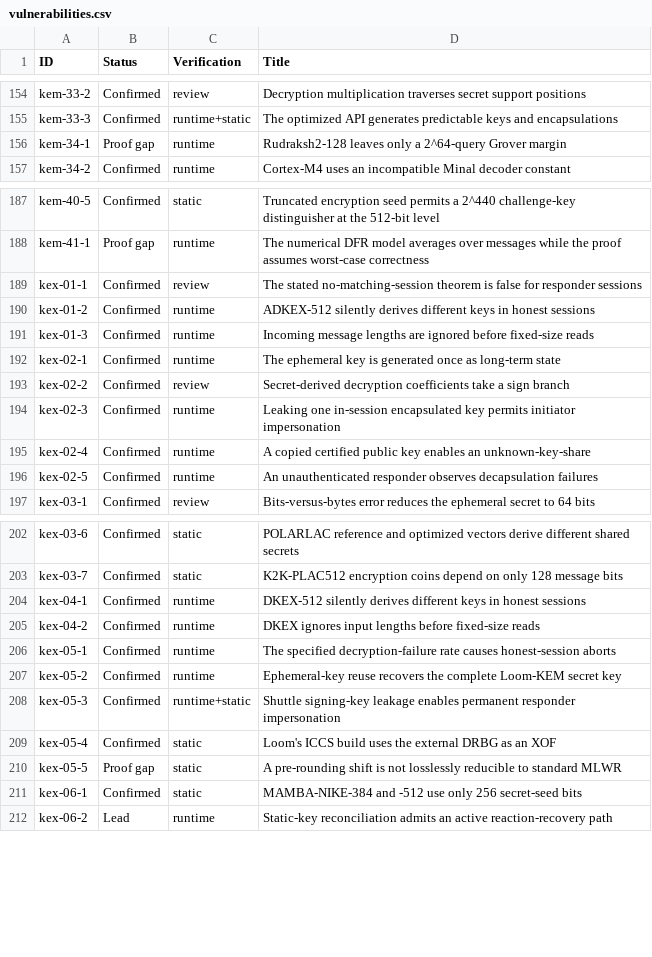
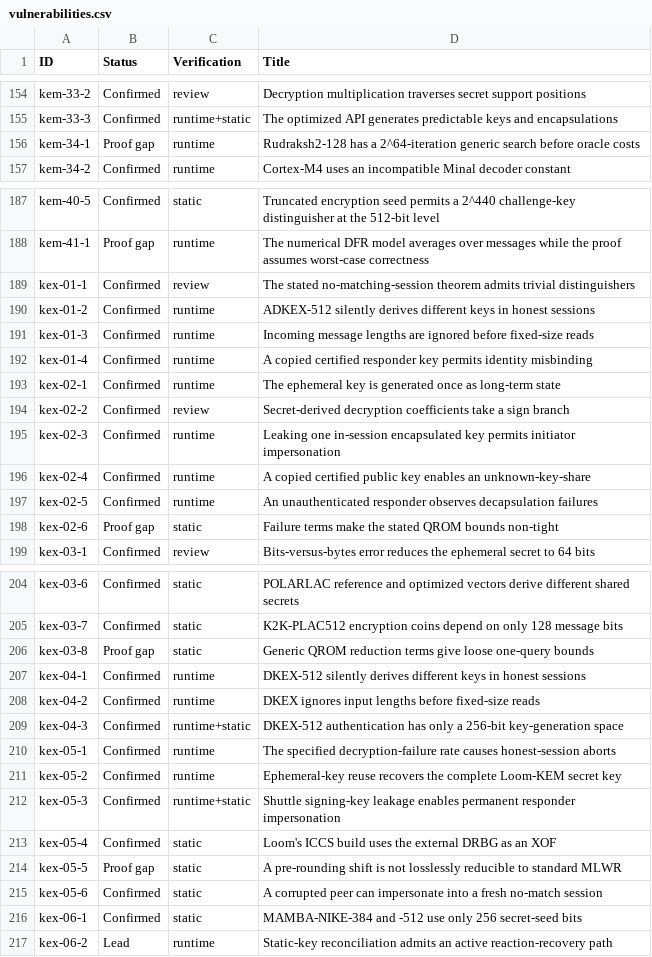
Before and after one commit to ngcc-dev/ngcc-harness, a CSV file: security/vulnerabilities.csv, drawn as a sheet; only a part is shown, gaps mark what is left out; the diff covers the shown part only.

```diff
--- a/security/vulnerabilities.csv
+++ b/security/vulnerabilities.csv
@@ -155,3 +155,3 @@ kem-33-2;Confirmed;review;Decryption multiplication traverses secret support pos
 kem-33-3;Confirmed;runtime+static;The optimized API generates predictable keys and encapsulations
-kem-34-1;Proof gap;runtime;Rudraksh2-128 leaves only a 2^64-query Grover margin
+kem-34-1;Proof gap;runtime;Rudraksh2-128 has a 2^64-iteration generic search before oracle costs
 kem-34-2;Confirmed;runtime;Cortex-M4 uses an incompatible Minal decoder constant
@@ -188,5 +188,6 @@ kem-40-5;Confirmed;static;Truncated encryption seed permits a 2^440 challenge-ke
 kem-41-1;Proof gap;runtime;The numerical DFR model averages over messages while the proof assumes worst-case correctness
-kex-01-1;Confirmed;review;The stated no-matching-session theorem is false for responder sessions
+kex-01-1;Confirmed;review;The stated no-matching-session theorem admits trivial distinguishers
 kex-01-2;Confirmed;runtime;ADKEX-512 silently derives different keys in honest sessions
 kex-01-3;Confirmed;runtime;Incoming message lengths are ignored before fixed-size reads
+kex-01-4;Confirmed;runtime;A copied certified responder key permits identity misbinding
 kex-02-1;Confirmed;runtime;The ephemeral key is generated once as long-term state
@@ -196,2 +197,3 @@ kex-02-4;Confirmed;runtime;A copied certified public key enables an unknown-key-
 kex-02-5;Confirmed;runtime;An unauthenticated responder observes decapsulation failures
+kex-02-6;Proof gap;static;Failure terms make the stated QROM bounds non-tight
 kex-03-1;Confirmed;review;Bits-versus-bytes error reduces the ephemeral secret to 64 bits
@@ -203,4 +205,6 @@ kex-03-6;Confirmed;static;POLARLAC reference and optimized vectors derive differ
 kex-03-7;Confirmed;static;K2K-PLAC512 encryption coins depend on only 128 message bits
+kex-03-8;Proof gap;static;Generic QROM reduction terms give loose one-query bounds
 kex-04-1;Confirmed;runtime;DKEX-512 silently derives different keys in honest sessions
 kex-04-2;Confirmed;runtime;DKEX ignores input lengths before fixed-size reads
+kex-04-3;Confirmed;runtime+static;DKEX-512 authentication has only a 256-bit key-generation space
 kex-05-1;Confirmed;runtime;The specified decryption-failure rate causes honest-session aborts
@@ -210,2 +214,3 @@ kex-05-4;Confirmed;static;Loom's ICCS build uses the external DRBG as an XOF
 kex-05-5;Proof gap;static;A pre-rounding shift is not losslessly reducible to standard MLWR
+kex-05-6;Confirmed;static;A corrupted peer can impersonate into a fresh no-match session
 kex-06-1;Confirmed;static;MAMBA-NIKE-384 and -512 use only 256 secret-seed bits
```
Also changed, not shown: 1 edited cell elsewhere in this file, 8 other files.
